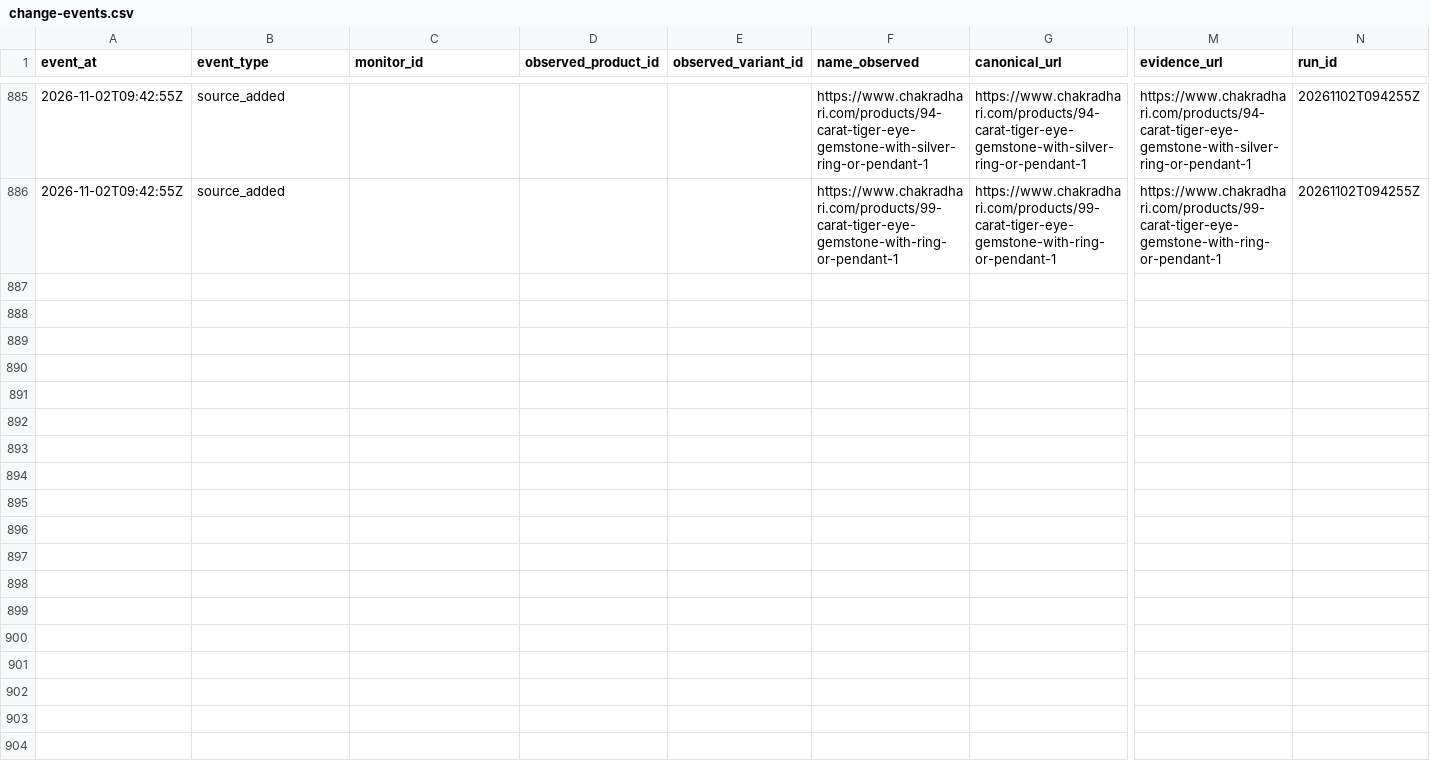
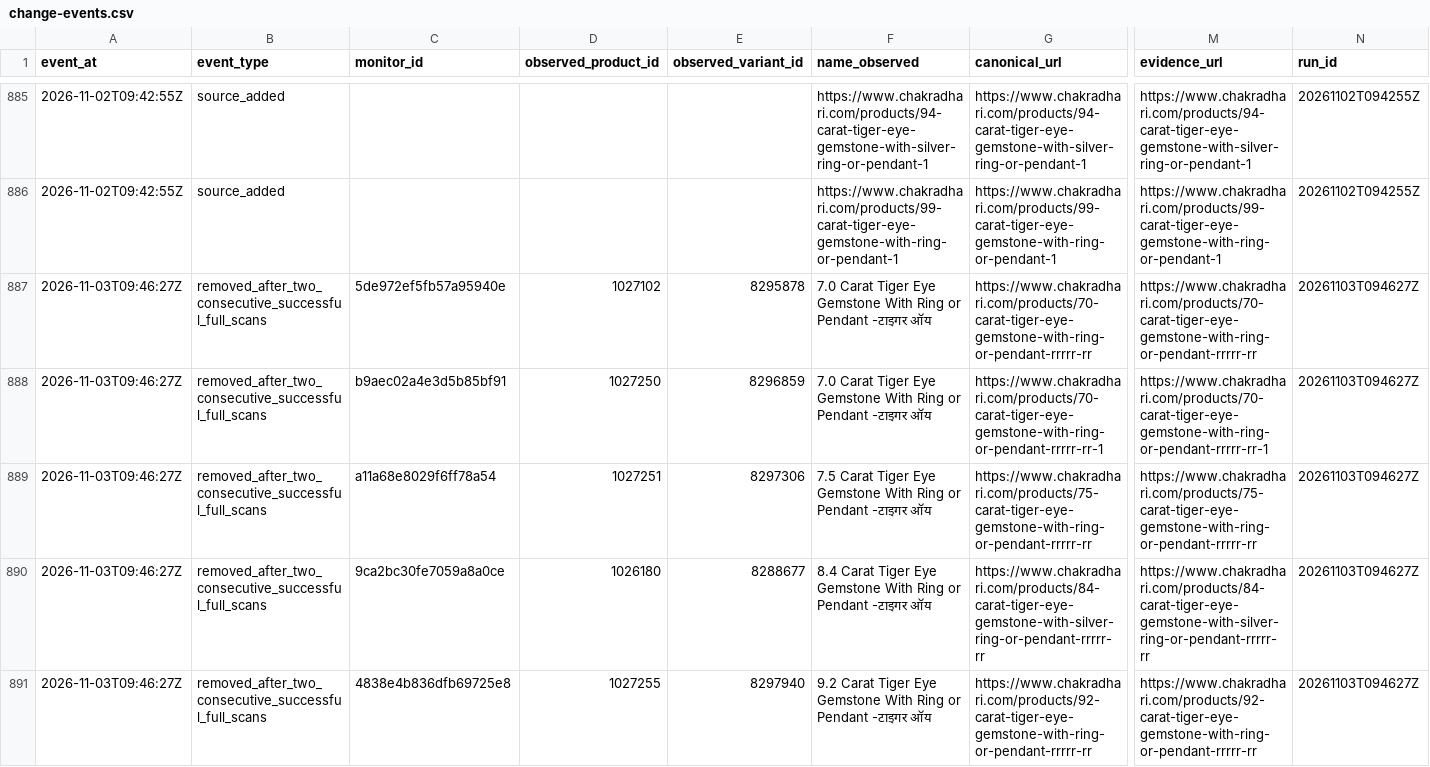
Before and after one commit to yashodhank/chakradhari-catalog-watch, a CSV file: data/change-events.csv, drawn as a sheet; only a part is shown, gaps mark what is left out; rows hold the shown columns only; the diff covers the shown part only; the diff names each change by its address in the sheet, - before the commit and + after, or states it on an @@ line.

```diff
--- a/data/change-events.csv
+++ b/data/change-events.csv
+row 887: 2026-11-03T09:46:27Z | removed_after_two_consecutive_successful_full_scans | 5de972ef5fb57a95940e | 1027102 | 8295878 | 7.0 Carat Tiger Eye Gemstone With Ring or Pendant -टाइगर ऑय | https://www.chakradhari.com/products/70-carat-tiger-eye-gemstone-with-ring-or-pendant-rrrrr-rr | https://www.chakradhari.com/products/70-carat-tiger-eye-gemstone-with-ring-or-pendant-rrrrr-rr | 20261103T094627Z
+row 888: 2026-11-03T09:46:27Z | removed_after_two_consecutive_successful_full_scans | b9aec02a4e3d5b85bf91 | 1027250 | 8296859 | 7.0 Carat Tiger Eye Gemstone With Ring or Pendant -टाइगर ऑय | https://www.chakradhari.com/products/70-carat-tiger-eye-gemstone-with-ring-or-pendant-rrrrr-rr-1 | https://www.chakradhari.com/products/70-carat-tiger-eye-gemstone-with-ring-or-pendant-rrrrr-rr-1 | 20261103T094627Z
+row 889: 2026-11-03T09:46:27Z | removed_after_two_consecutive_successful_full_scans | a11a68e8029f6ff78a54 | 1027251 | 8297306 | 7.5 Carat Tiger Eye Gemstone With Ring or Pendant -टाइगर ऑय | https://www.chakradhari.com/products/75-carat-tiger-eye-gemstone-with-ring-or-pendant-rrrrr-rr | https://www.chakradhari.com/products/75-carat-tiger-eye-gemstone-with-ring-or-pendant-rrrrr-rr | 20261103T094627Z
+row 890: 2026-11-03T09:46:27Z | removed_after_two_consecutive_successful_full_scans | 9ca2bc30fe7059a8a0ce | 1026180 | 8288677 | 8.4 Carat Tiger Eye Gemstone With Ring or Pendant -टाइगर ऑय | https://www.chakradhari.com/products/84-carat-tiger-eye-gemstone-with-silver-ring-or-pendant-rrrrr-rr | https://www.chakradhari.com/products/84-carat-tiger-eye-gemstone-with-silver-ring-or-pendant-rrrrr-rr | 20261103T094627Z
+row 891: 2026-11-03T09:46:27Z | removed_after_two_consecutive_successful_full_scans | 4838e4b836dfb69725e8 | 1027255 | 8297940 | 9.2 Carat Tiger Eye Gemstone With Ring or Pendant -टाइगर ऑय | https://www.chakradhari.com/products/92-carat-tiger-eye-gemstone-with-ring-or-pendant-rrrrr-rr | https://www.chakradhari.com/products/92-carat-tiger-eye-gemstone-with-ring-or-pendant-rrrrr-rr | 20261103T094627Z
```
Also changed, not shown: 5 added rows elsewhere in this file, 21 other files.
